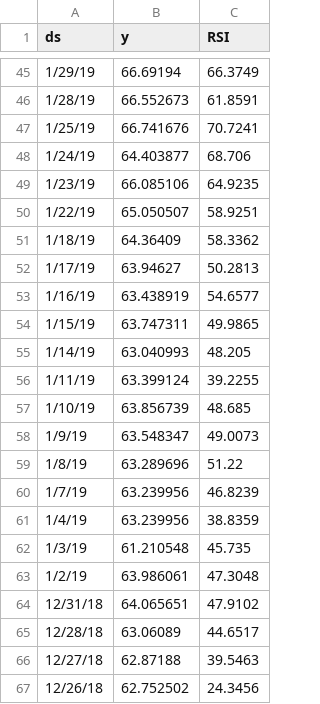
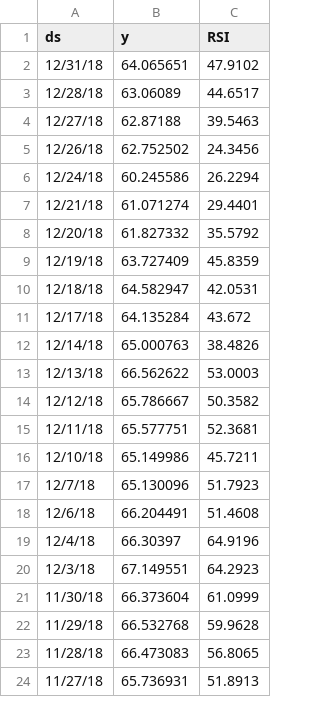
Before and after one commit to AndyCWRU94/ML_Financial_Prediction, a CSV file: CSVs/SBUX.csv, drawn as a sheet; only a part is shown, gaps mark what is left out; the shorter side is filled out with more unchanged rows; the diff covers the shown part only.

```diff
--- a/CSVs/SBUX.csv
+++ b/CSVs/SBUX.csv
@@ -45,20 +2 @@ ds,y,RSI
-1/29/19,66.69194,66.3749
-1/28/19,66.552673,61.8591
-1/25/19,66.741676,70.7241
-1/24/19,64.403877,68.706
-1/23/19,66.085106,64.9235
-1/22/19,65.050507,58.9251
-1/18/19,64.36409,58.3362
-1/17/19,63.94627,50.2813
-1/16/19,63.438919,54.6577
-1/15/19,63.747311,49.9865
-1/14/19,63.040993,48.205
-1/11/19,63.399124,39.2255
-1/10/19,63.856739,48.685
-1/9/19,63.548347,49.0073
-1/8/19,63.289696,51.22
-1/7/19,63.239956,46.8239
-1/4/19,63.239956,38.8359
-1/3/19,61.210548,45.735
-1/2/19,63.986061,47.3048
 12/31/18,64.065651,47.9102
```
Also changed, not shown: 43 removed rows elsewhere in this file, CSVs/AAPL.csv, CSVs/MSFT.csv, 4 other files.
